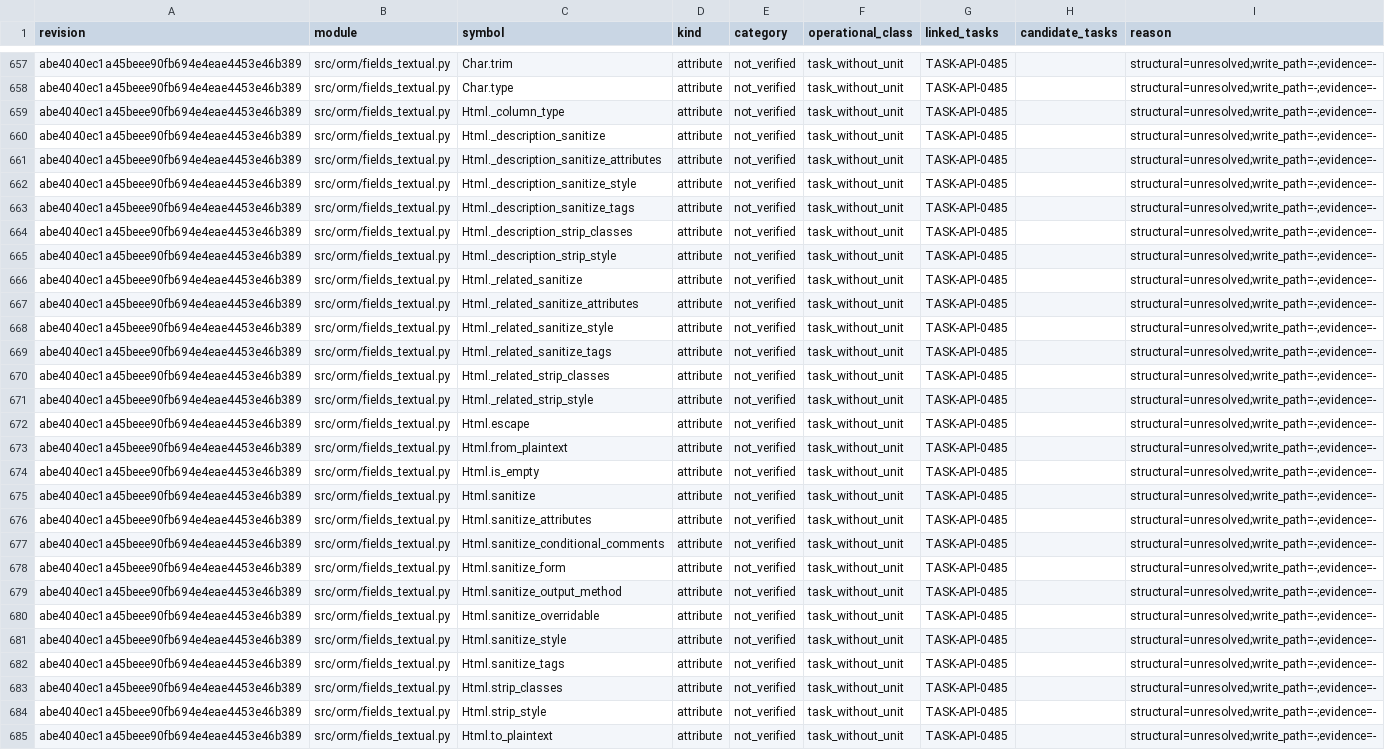
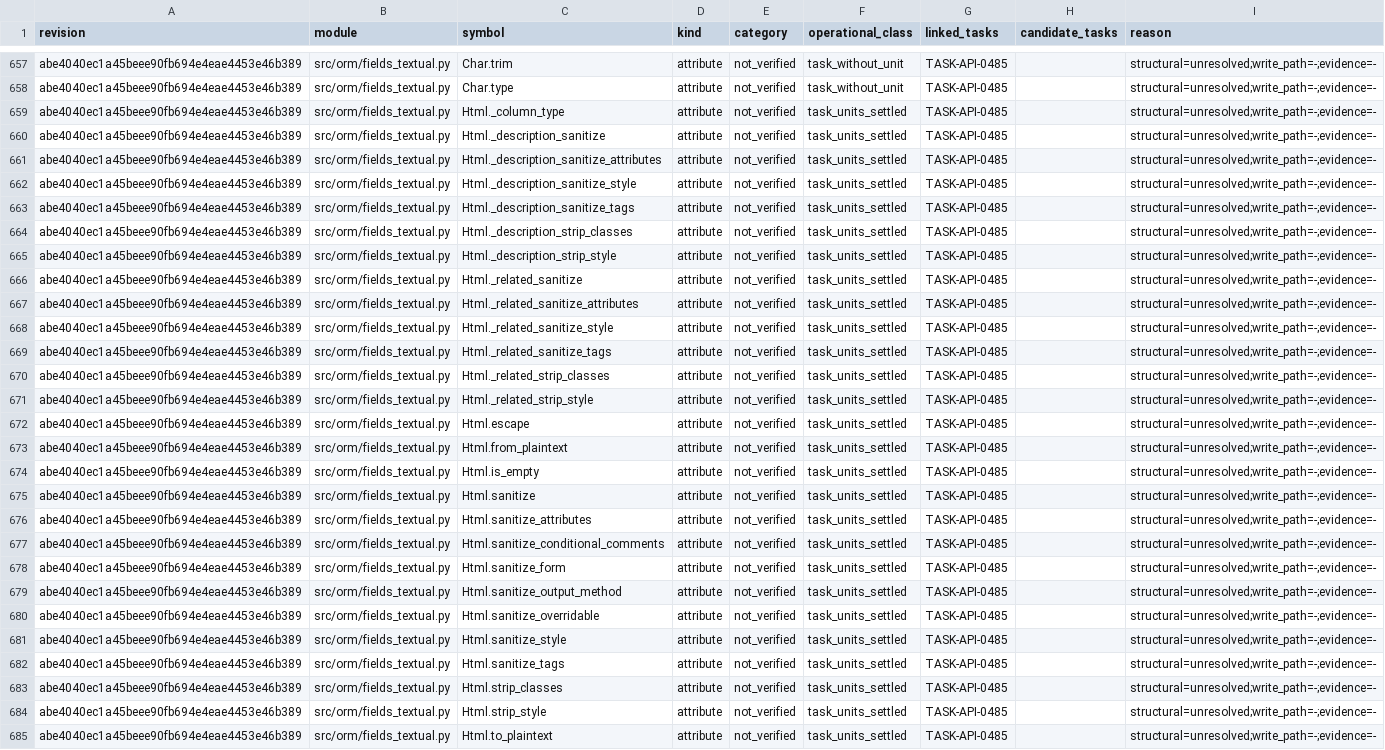
Before and after one commit to jcg-admin/kaupamex-api, a TSV file: scripts/workbench/orm-continuation-plan-20261103T095630/outputs/obligation_classification.tsv, drawn as a sheet; only a part is shown, gaps mark what is left out; the diff covers the shown part only; the diff names each change by its address in the sheet, - before the commit and + after, or states it on an @@ line.

Commit message:
Settle html-field-sanitize-0485
Its verify passes on the gated commit and the 33 Html obligations are
settled under TASK-API-0485; settled obligations go from 103 to 136.

```diff
--- a/scripts/workbench/orm-continuation-plan-20261103T095630/outputs/obligation_classification.tsv
+++ b/scripts/workbench/orm-continuation-plan-20261103T095630/outputs/obligation_classification.tsv
-F659:F685 (operational_class): task_without_unit
+F659:F685 (operational_class): task_units_settled
```
Also changed, not shown: 6 edited cells elsewhere in this file, 2 other files.
